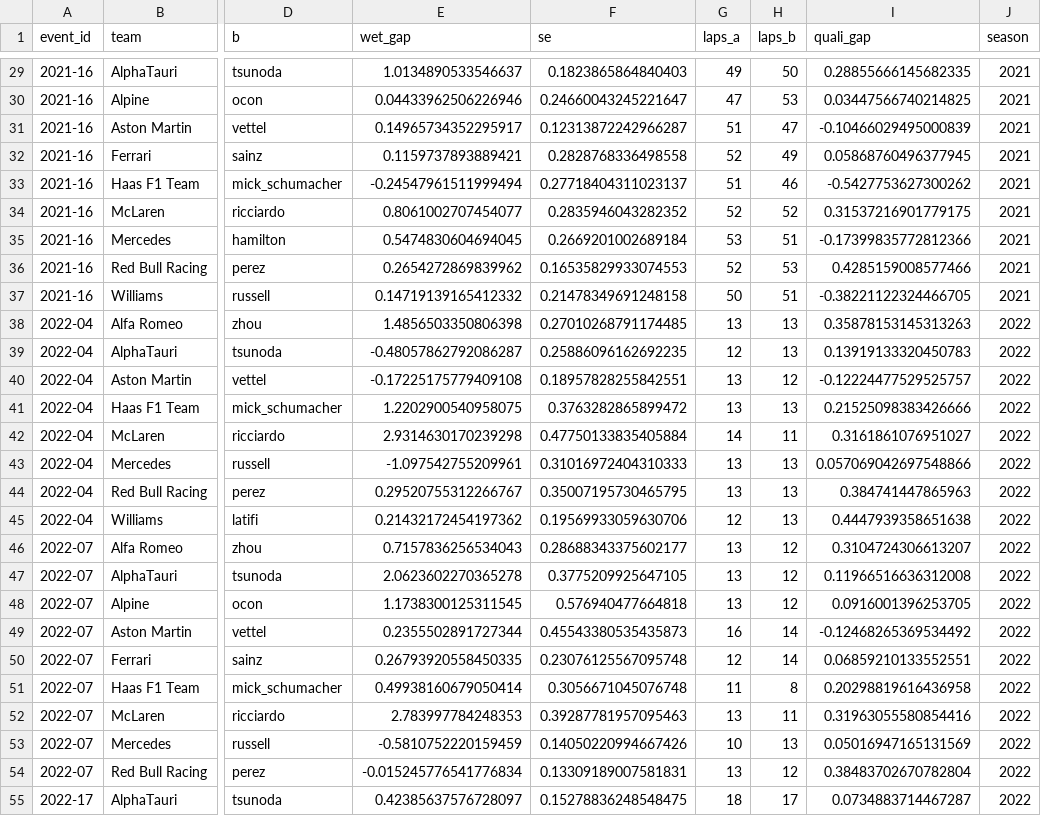
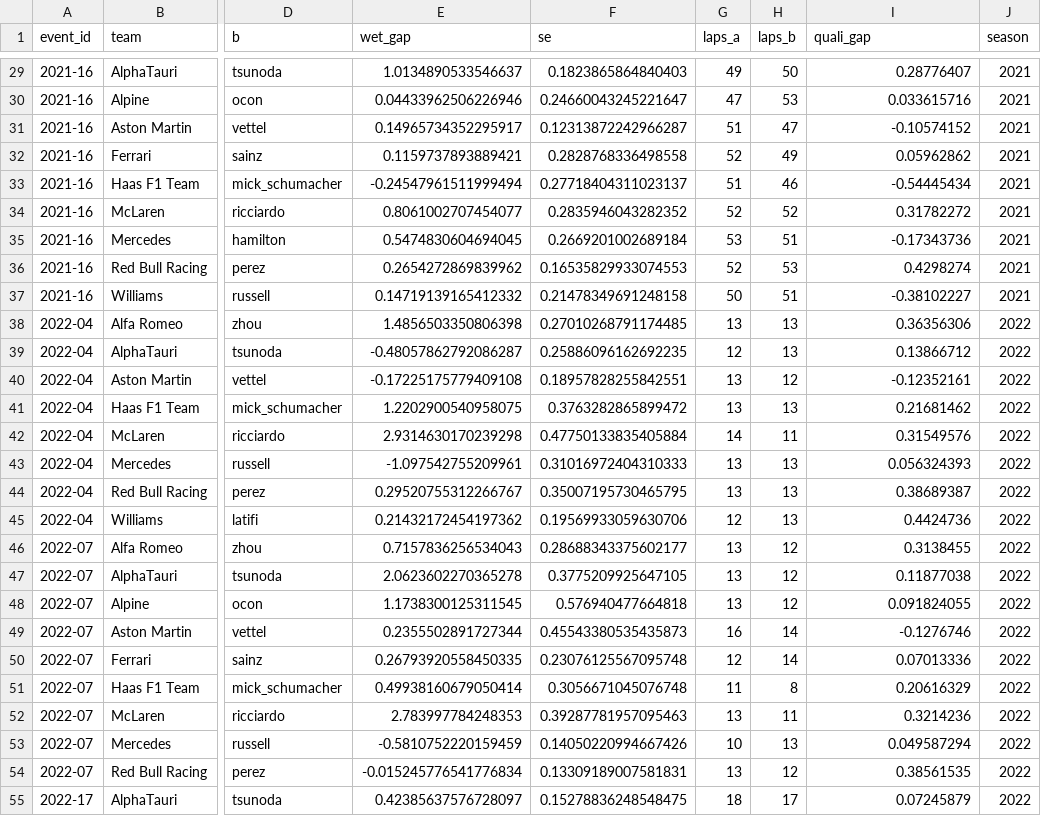
Before and after one commit to SamuelReeder/f1-analysis, a CSV file: outputs/wet/pairs.csv, drawn as a sheet; only a part is shown, gaps mark what is left out; the diff covers the shown part only; the diff names each change by its address in the sheet, - before the commit and + after, or states it on an @@ line.

```diff
--- a/outputs/wet/pairs.csv
+++ b/outputs/wet/pairs.csv
-I29 (quali_gap): 0.28855666145682335
+I29 (quali_gap): 0.28776407
-I30 (quali_gap): 0.03447566740214825
+I30 (quali_gap): 0.033615716
-I31 (quali_gap): -0.10466029495000839
+I31 (quali_gap): -0.10574152
-I32 (quali_gap): 0.05868760496377945
+I32 (quali_gap): 0.05962862
-I33 (quali_gap): -0.5427753627300262
+I33 (quali_gap): -0.54445434
-I34 (quali_gap): 0.31537216901779175
+I34 (quali_gap): 0.31782272
-I35 (quali_gap): -0.17399835772812366
+I35 (quali_gap): -0.17343736
-I36 (quali_gap): 0.4285159008577466
+I36 (quali_gap): 0.4298274
-I37 (quali_gap): -0.38221122324466705
+I37 (quali_gap): -0.38102227
-I38 (quali_gap): 0.35878153145313263
+I38 (quali_gap): 0.36356306
-I39 (quali_gap): 0.13919133320450783
+I39 (quali_gap): 0.13866712
-I40 (quali_gap): -0.12224477529525757
+I40 (quali_gap): -0.12352161
-I41 (quali_gap): 0.21525098383426666
+I41 (quali_gap): 0.21681462
-I42 (quali_gap): 0.3161861076951027
+I42 (quali_gap): 0.31549576
-I43 (quali_gap): 0.057069042697548866
+I43 (quali_gap): 0.056324393
-I44 (quali_gap): 0.384741447865963
+I44 (quali_gap): 0.38689387
-I45 (quali_gap): 0.4447939358651638
+I45 (quali_gap): 0.4424736
-I46 (quali_gap): 0.3104724306613207
+I46 (quali_gap): 0.3138455
-I47 (quali_gap): 0.11966516636312008
+I47 (quali_gap): 0.11877038
-I48 (quali_gap): 0.0916001396253705
+I48 (quali_gap): 0.091824055
-I49 (quali_gap): -0.12468265369534492
+I49 (quali_gap): -0.1276746
-I50 (quali_gap): 0.06859210133552551
+I50 (quali_gap): 0.07013336
-I51 (quali_gap): 0.20298819616436958
+I51 (quali_gap): 0.20616329
-I52 (quali_gap): 0.31963055580854416
+I52 (quali_gap): 0.3214236
-I53 (quali_gap): 0.05016947165131569
+I53 (quali_gap): 0.049587294
-I54 (quali_gap): 0.38483702670782804
+I54 (quali_gap): 0.38561535
-I55 (quali_gap): 0.0734883714467287
+I55 (quali_gap): 0.07245879
```
Also changed, not shown: 94 edited cells elsewhere in this file, outputs/championship/contributions.csv, outputs/championship/standings.csv, 27 other files.
